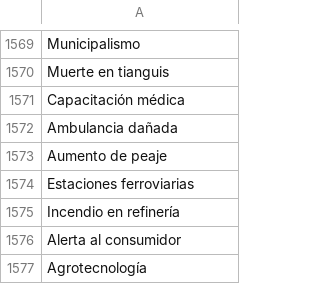
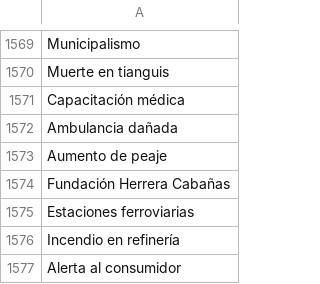
Before and after one commit to thelonious9/Superbol, a CSV file: Tema.csv, drawn as a sheet; only a part is shown, gaps mark what is left out; the shorter side is filled out with more unchanged rows; the diff covers the shown part only; the diff names each change by its address in the sheet, - before the commit and + after, or states it on an @@ line.

```diff
--- a/Tema.csv
+++ b/Tema.csv
+row 1574: Fundación Herrera Cabañas
```
Also changed, not shown: 26 added rows elsewhere in this file.
